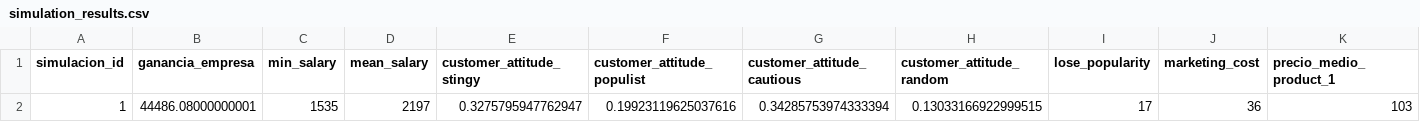
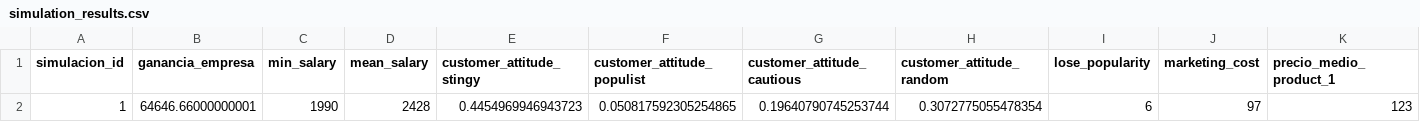
Before and after one commit to frankperez-github/AI-Simulation, a CSV file: simulation_results.csv, drawn as a sheet; only a part is shown; removed rows and columns are numbered as before the commit, all else as after; rows hold the shown columns only; the diff names each change by its address in the sheet, - before the commit and + after, or states it on an @@ line.

```diff
--- a/simulation_results.csv
+++ b/simulation_results.csv
-row 2: 1 | 44486.08000000001 | 1535 | 2197 | 0.3275795947762947 | 0.19923119625037616 | 0.34285753974333394 | 0.13033166922999515 | 17 | 36 | 103
+row 2: 1 | 64646.66000000001 | 1990 | 2428 | 0.4454969946943723 | 0.050817592305254865 | 0.19640790745253744 | 0.3072775055478354 | 6 | 97 | 123
```
Also changed, not shown: 4 other files.
